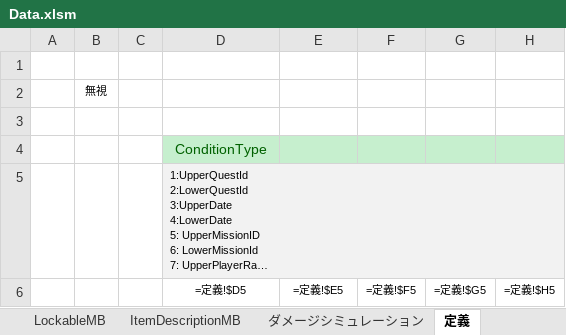
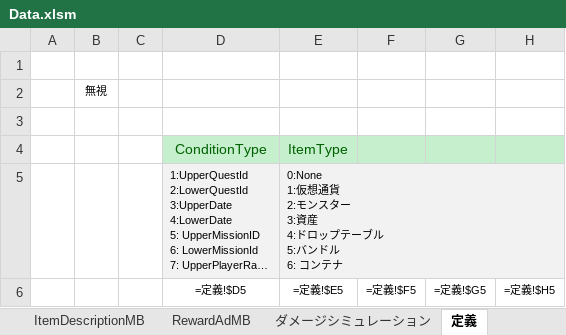
Before and after one commit to kimkimkimkimkim/PuzzleMonster, an Excel workbook: Assets/PlayFabData/Excel/Data.xlsm, sheet 定義, drawn as a sheet; only a part is shown; long unchanged cells end in …; values as stored, in another font and other column widths than the file's, no borders; ↵ is a line break in a cell; the diff names each change by its address in the sheet, - before the commit and + after, or states it on an @@ line.

```diff
--- a/Assets/PlayFabData/Excel/Data.xlsm (sheet 定義)
+++ b/Assets/PlayFabData/Excel/Data.xlsm (sheet 定義)
+sheet tab: RewardAdMB
-E4: (empty)
+E4: ItemType
-E5: (empty)
+E5: 0:None ↵ 1:仮想通貨 ↵ 2:モンスター ↵ 3:資産 ↵ 4:ドロップテーブル ↵ 5:バンドル ↵ 6: コンテナ
-E5 fill: none
+E5 fill: #F2F2F2
```
Also changed, not shown: 22 other files.
